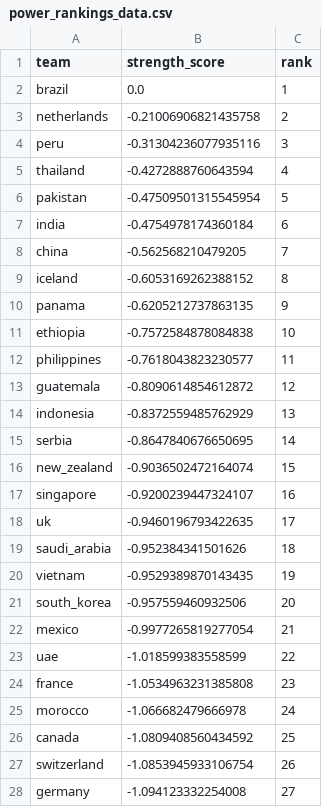
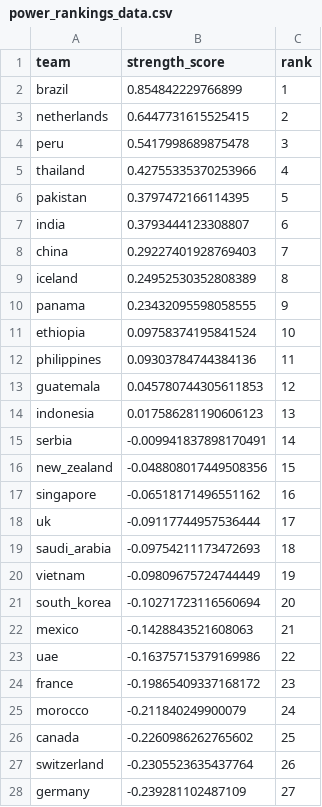
Before and after one commit to OrlandoWhite88/Wharton_Data_Science, a CSV file: power_rankings_data.csv, drawn as a sheet; only a part is shown; the diff covers the shown part only.

Commit message:
feat(model): apply mean-zero normalization to strength scores
Normalize Bradley-Terry model coefficients to make rankings independent of the reference team choice. Update documentation and add verification script to confirm model robustness. This ensures a positive score indicates above-average strength.

```diff
--- a/power_rankings_data.csv
+++ b/power_rankings_data.csv
@@ -1,28 +1,28 @@
 team,strength_score,rank
-brazil,0.0,1
-netherlands,-0.21006906821435758,2
-peru,-0.31304236077935116,3
-thailand,-0.4272888760643594,4
-pakistan,-0.47509501315545954,5
-india,-0.4754978174360184,6
-china,-0.562568210479205,7
-iceland,-0.6053169262388152,8
-panama,-0.6205212737863135,9
-ethiopia,-0.7572584878084838,10
-philippines,-0.7618043823230577,11
-guatemala,-0.8090614854612872,12
-indonesia,-0.8372559485762929,13
-serbia,-0.8647840676650695,14
-new_zealand,-0.9036502472164074,15
-singapore,-0.9200239447324107,16
-uk,-0.9460196793422635,17
-saudi_arabia,-0.952384341501626,18
-vietnam,-0.9529389870143435,19
-south_korea,-0.957559460932506,20
-mexico,-0.9977265819277054,21
-uae,-1.018599383558599,22
-france,-1.0534963231385808,23
-morocco,-1.066682479666978,24
-canada,-1.0809408560434592,25
-switzerland,-1.0853945933106754,26
-germany,-1.094123332254008,27
+brazil,0.854842229766899,1
+netherlands,0.6447731615525415,2
+peru,0.5417998689875478,3
+thailand,0.42755335370253966,4
+pakistan,0.3797472166114395,5
+india,0.3793444123308807,6
+china,0.29227401928769403,7
+iceland,0.24952530352808389,8
+panama,0.23432095598058555,9
+ethiopia,0.09758374195841524,10
+philippines,0.09303784744384136,11
+guatemala,0.045780744305611853,12
+indonesia,0.017586281190606123,13
+serbia,-0.009941837898170491,14
+new_zealand,-0.048808017449508356,15
+singapore,-0.06518171496551162,16
+uk,-0.09117744957536444,17
+saudi_arabia,-0.09754211173472693,18
+vietnam,-0.09809675724744449,19
+south_korea,-0.10271723116560694,20
+mexico,-0.1428843521608063,21
+uae,-0.16375715379169986,22
+france,-0.19865409337168172,23
+morocco,-0.211840249900079,24
+canada,-0.2260986262765602,25
+switzerland,-0.2305523635437764,26
+germany,-0.239281102487109,27
```
Also changed, not shown: 5 edited cells elsewhere in this file, matchup_predictions_aaran.csv, 3 other files.
